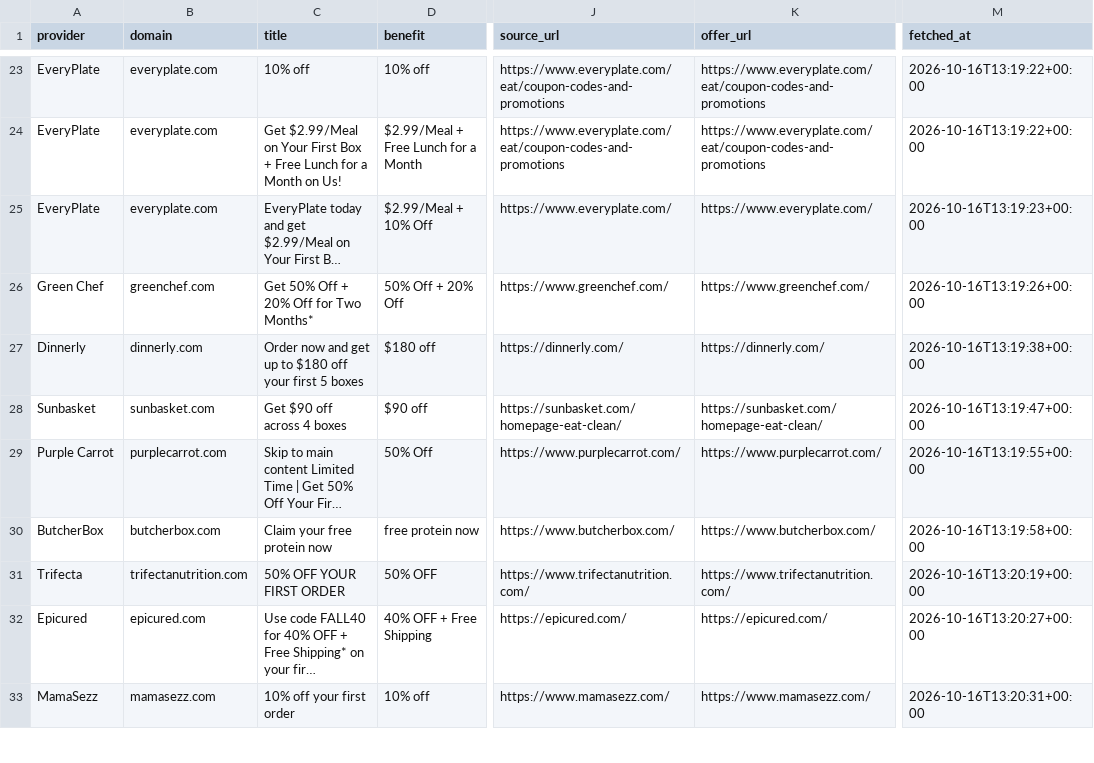
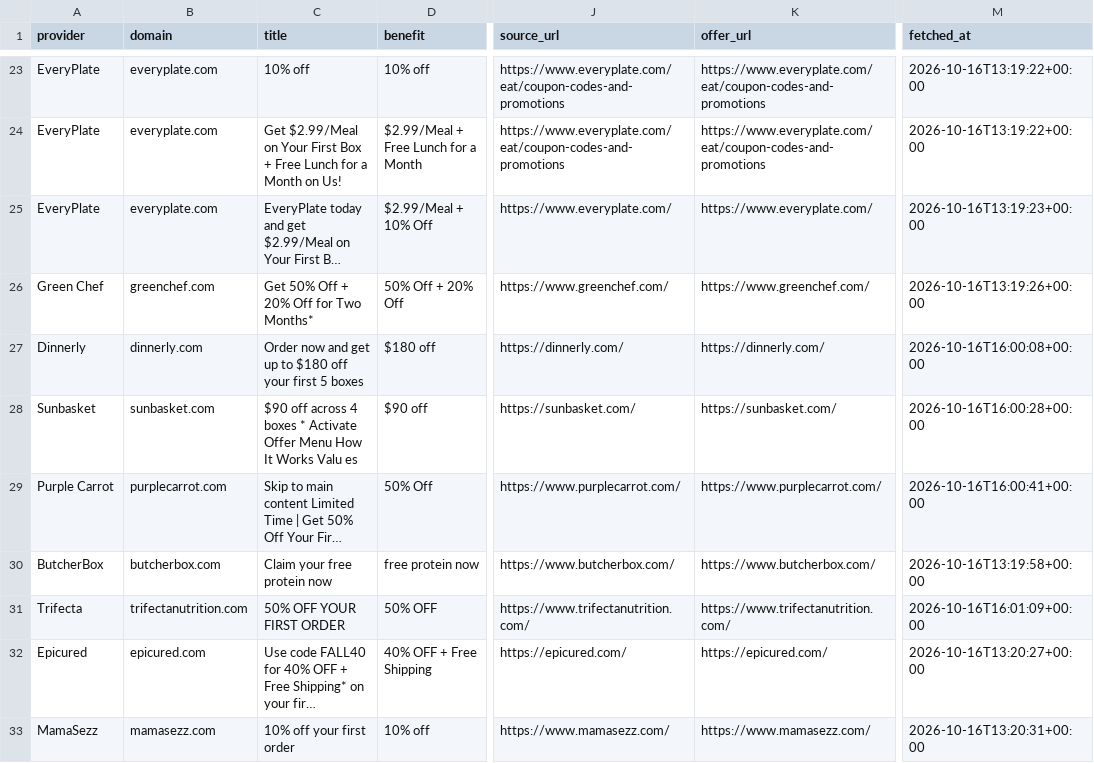
Before and after one commit to longlicode/hellofresh-deals-promo-radar, a CSV file: public/offers.csv, drawn as a sheet; only a part is shown, gaps mark what is left out; long unchanged cells end in …; the diff covers the shown part only; the diff names each change by its address in the sheet, - before the commit and + after, or states it on an @@ line.

```diff
--- a/public/offers.csv
+++ b/public/offers.csv
-M27 (fetched_at): 2026-10-16T13:19:38+00:00
+M27 (fetched_at): 2026-10-16T16:00:08+00:00
-C28 (title): Get $90 off across 4 boxes
+C28 (title): $90 off across 4 boxes * Activate Offer Menu How It Works Valu es
-J28 (source_url): https://sunbasket.com/homepage-eat-clean/
+J28 (source_url): https://sunbasket.com/
-K28 (offer_url): https://sunbasket.com/homepage-eat-clean/
+K28 (offer_url): https://sunbasket.com/
-M28 (fetched_at): 2026-10-16T13:19:47+00:00
+M28 (fetched_at): 2026-10-16T16:00:28+00:00
-M29 (fetched_at): 2026-10-16T13:19:55+00:00
+M29 (fetched_at): 2026-10-16T16:00:41+00:00
-M31 (fetched_at): 2026-10-16T13:20:19+00:00
+M31 (fetched_at): 2026-10-16T16:01:09+00:00
```
Also changed, not shown: 26 edited cells elsewhere in this file, 2 other files.
